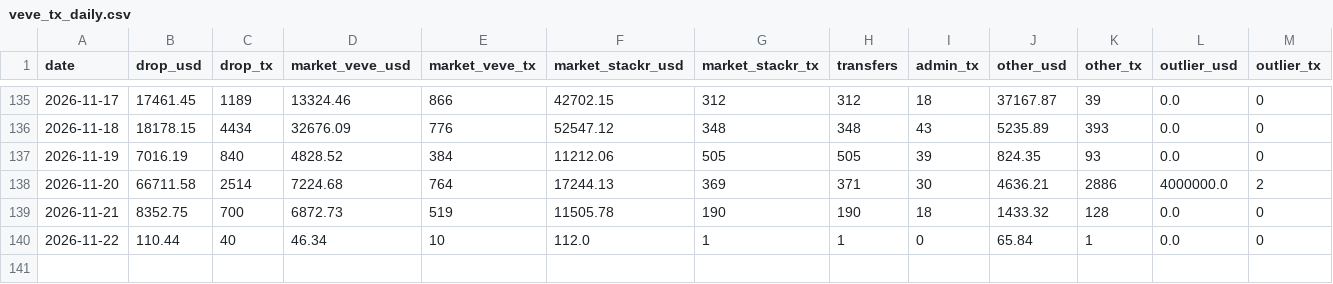
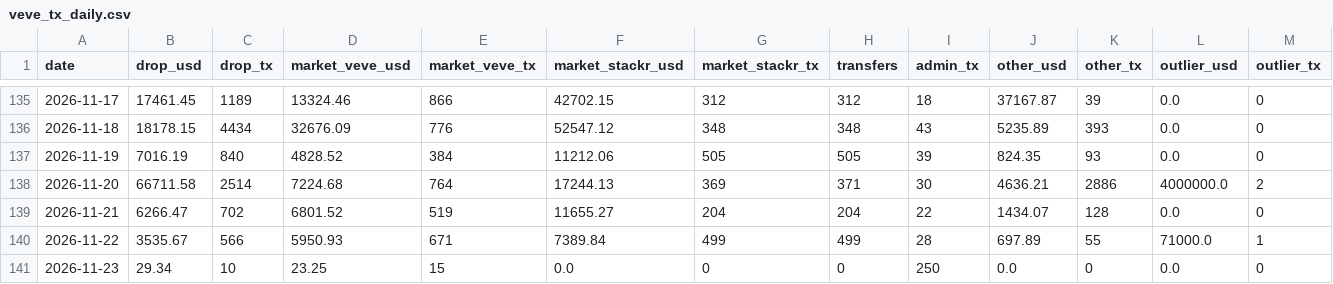
Before and after one commit to Leonessa2/scrapeur-veve, a CSV file: data/veve_tx_daily.csv, drawn as a sheet; only a part is shown, gaps mark what is left out.

```diff
--- a/data/veve_tx_daily.csv
+++ b/data/veve_tx_daily.csv
@@ -138,3 +138,4 @@ date,drop_usd,drop_tx,market_veve_usd,market_veve_tx,market_stackr_usd,market_st
 2026-11-20,66711.58,2514,7224.68,764,17244.13,369,371,30,4636.21,2886,4000000.0,2
-2026-11-21,8352.75,700,6872.73,519,11505.78,190,190,18,1433.32,128,0.0,0
-2026-11-22,110.44,40,46.34,10,112.0,1,1,0,65.84,1,0.0,0
+2026-11-21,6266.47,702,6801.52,519,11655.27,204,204,22,1434.07,128,0.0,0
+2026-11-22,3535.67,566,5950.93,671,7389.84,499,499,28,697.89,55,71000.0,1
+2026-11-23,29.34,10,23.25,15,0.0,0,0,250,0.0,0,0.0,0
```
